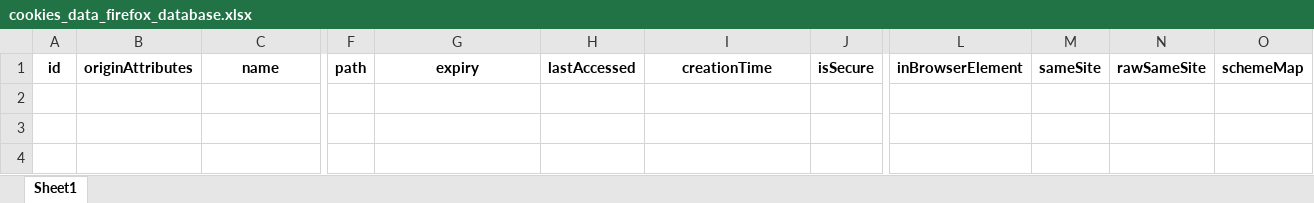
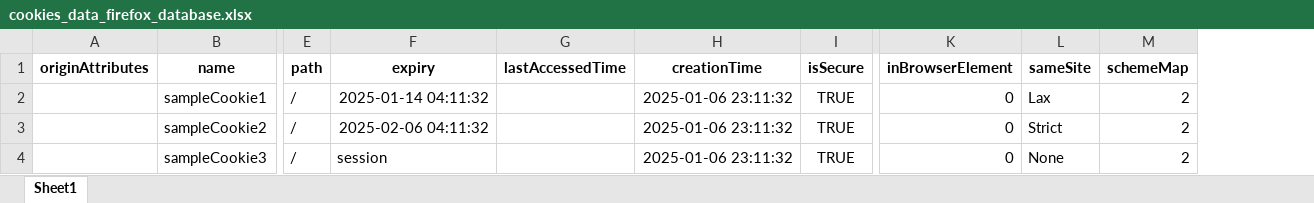
Before and after one commit to pineconedata/wcc-coding-challenge-24, an Excel workbook: cookies/cookies_data_firefox_database.xlsx, sheet Sheet1, drawn as a sheet; only a part is shown, gaps mark what is left out; values as stored, in another font and other column widths than the file's, no borders; removed rows and columns are numbered as before the commit, all else as after; rows hold the shown columns only; the diff names each change by its address in the sheet, - before the commit and + after, or states it on an @@ line.

```diff
--- a/cookies/cookies_data_firefox_database.xlsx (sheet Sheet1)
+++ b/cookies/cookies_data_firefox_database.xlsx (sheet Sheet1)
-column A (id), empty
-column H (lastAccessed), empty
+column G (lastAccessedTime), empty
-column N (rawSameSite), empty
+row 2:  | sampleCookie1 | / | 2025-01-14 04:11:32 |  | 2025-01-06 23:11:32 | TRUE | 0 | Lax | 2
+row 3:  | sampleCookie2 | / | 2025-02-06 04:11:32 |  | 2025-01-06 23:11:32 | TRUE | 0 | Strict | 2
+row 4:  | sampleCookie3 | / | session |  | 2025-01-06 23:11:32 | TRUE | 0 | None | 2
```
Also changed, not shown: cookies/cookies_data_chrome_database.xlsx, cookies/cookies_data_chrome_webdriver.xlsx, 1 other file.
